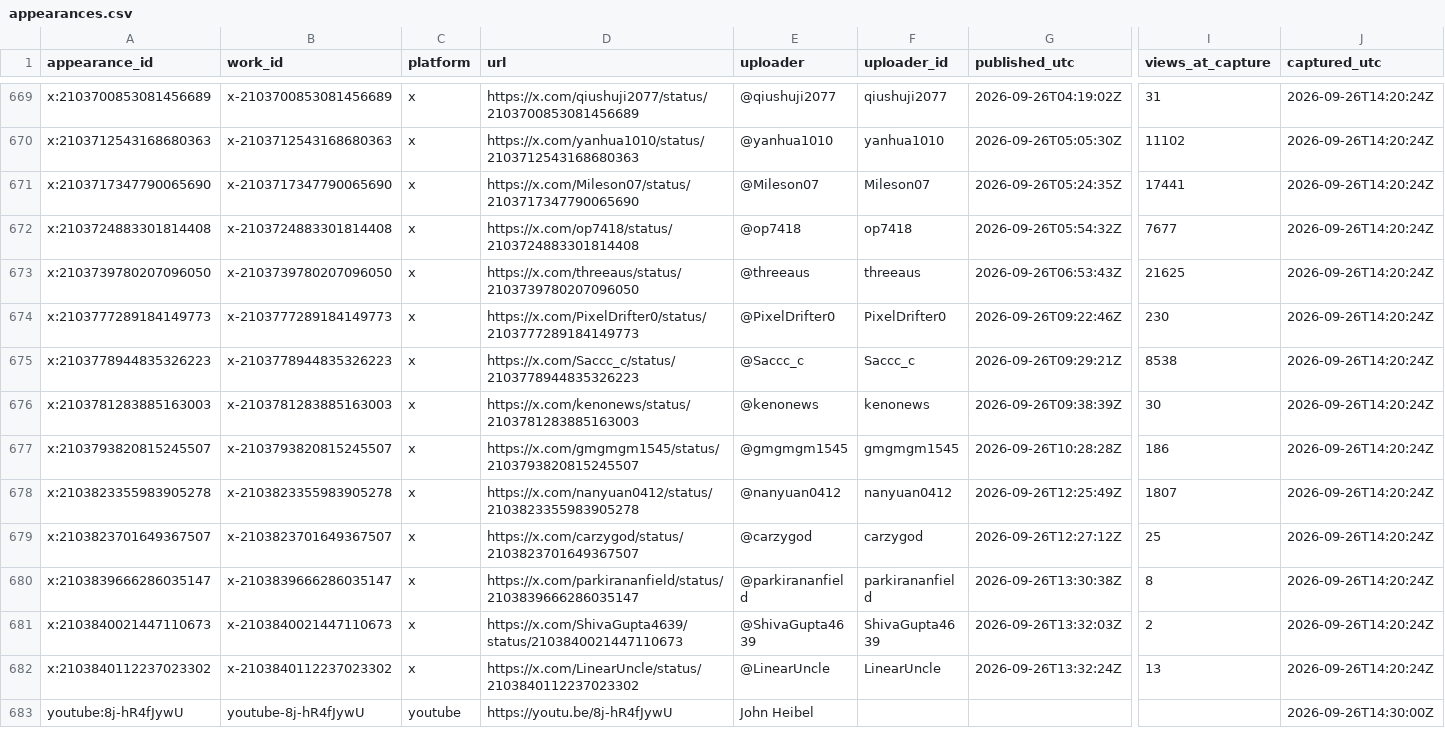
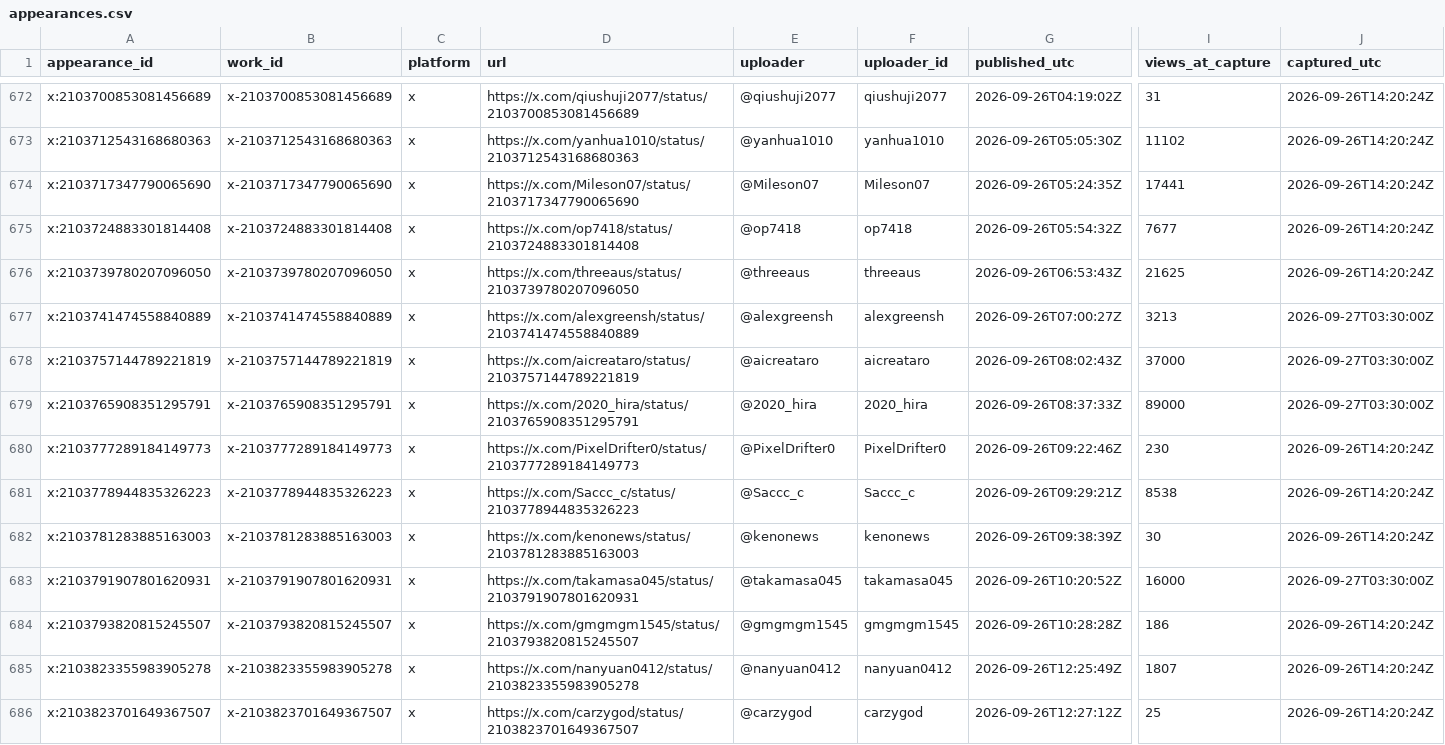
Before and after one commit to HackSing/awesome-llm-made-videos, a CSV file: data/appearances.csv, drawn as a sheet; only a part is shown, gaps mark what is left out; the shorter side is filled out with more unchanged rows; rows hold the shown columns only; the diff covers the shown part only; the diff names each change by its address in the sheet, - before the commit and + after, or states it on an @@ line.

```diff
--- a/data/appearances.csv
+++ b/data/appearances.csv
+row 677: x:2103741474558840889 | x-2103741474558840889 | x | https://x.com/alexgreensh/status/2103741474558840889 | @alexgreensh | alexgreensh | 2026-09-26T07:00:27Z | 3213 | 2026-09-27T03:30:00Z
+row 678: x:2103757144789221819 | x-2103757144789221819 | x | https://x.com/aicreataro/status/2103757144789221819 | @aicreataro | aicreataro | 2026-09-26T08:02:43Z | 37000 | 2026-09-27T03:30:00Z
+row 679: x:2103765908351295791 | x-2103765908351295791 | x | https://x.com/2020_hira/status/2103765908351295791 | @2020_hira | 2020_hira | 2026-09-26T08:37:33Z | 89000 | 2026-09-27T03:30:00Z
+row 683: x:2103791907801620931 | x-2103791907801620931 | x | https://x.com/takamasa045/status/2103791907801620931 | @takamasa045 | takamasa045 | 2026-09-26T10:20:52Z | 16000 | 2026-09-27T03:30:00Z
```
Also changed, not shown: 10 added rows elsewhere in this file, data/works.csv, 5 other files.
